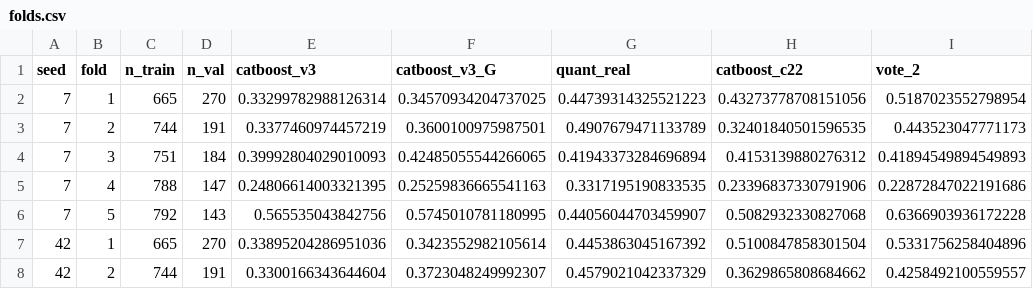
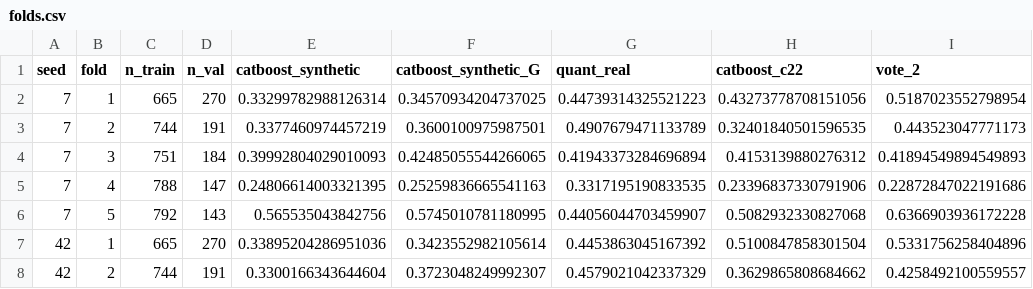
Before and after one commit to KPI-RAG/kpi-rag, a CSV file: Data_and_Models/3_Final_system/results/09c_model2_candidates/folds.csv, drawn as a sheet; only a part is shown; the diff names each change by its address in the sheet, - before the commit and + after, or states it on an @@ line.

Commit message:
Replace the v3 label with synthetic-data names in scripts, results and docs

```diff
--- a/Data_and_Models/3_Final_system/results/09c_model2_candidates/folds.csv
+++ b/Data_and_Models/3_Final_system/results/09c_model2_candidates/folds.csv
-E1: catboost_v3
+E1: catboost_synthetic
-F1: catboost_v3_G
+F1: catboost_synthetic_G
```
Also changed, not shown: Data_and_Models/3_Final_system/results/09c_model2_candidates/per_class_f1_cv.csv, Data_and_Models/3_Final_system/results/09c_model2_candidates/per_class_f1_test.csv, 42 other files.
